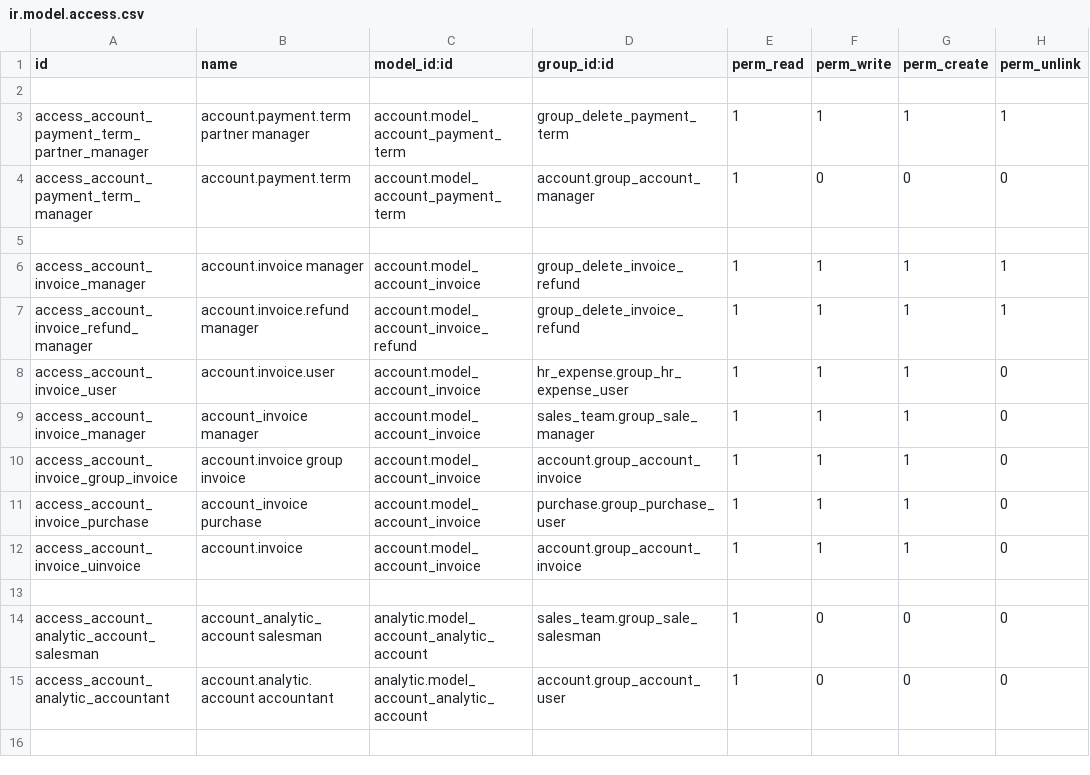
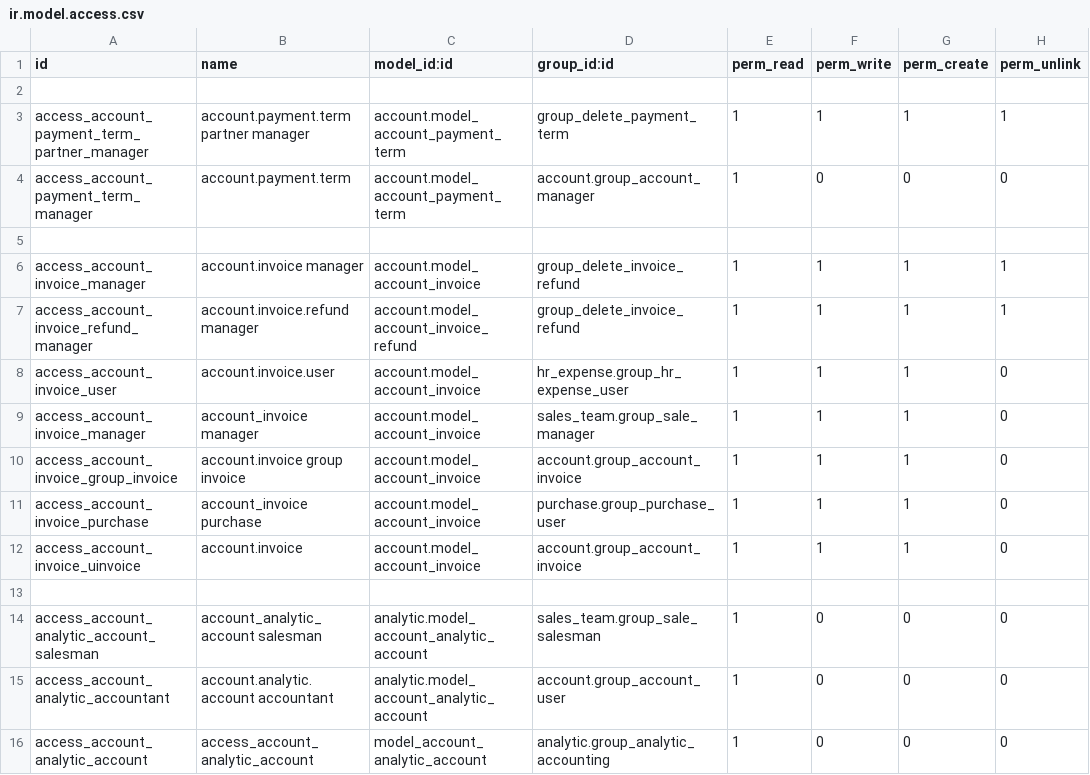
Before and after one commit to calyx-servicios/custom-iting, a CSV file: custom_security_iting/security/ir.model.access.csv, drawn as a sheet; the diff names each change by its address in the sheet, - before the commit and + after, or states it on an @@ line.

Commit message:
[FIX][custom_security_iting]account analytic access

```diff
--- a/custom_security_iting/security/ir.model.access.csv
+++ b/custom_security_iting/security/ir.model.access.csv
+row 16: access_account_analytic_account | access_account_analytic_account | model_account_analytic_account | analytic.group_analytic_accounting | 1 | 0 | 0 | 0
```
